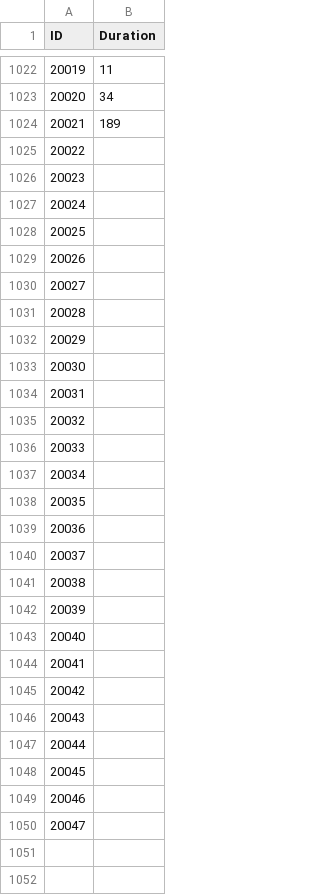
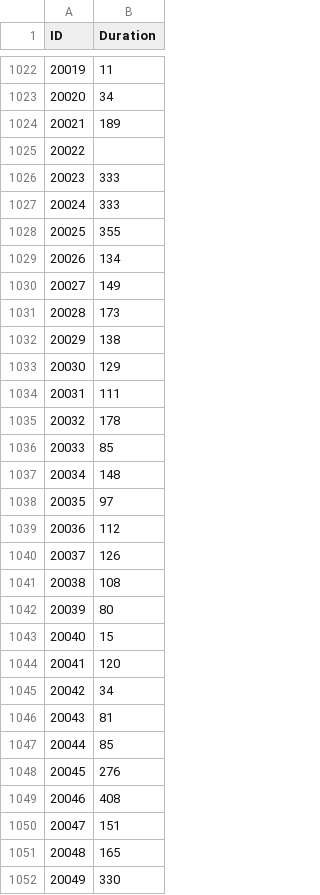
Before and after one commit to perchbirdd/OrchestrionPlugin, a CSV file: Orchestrion/Data/xiv_bgm_metadata.csv, drawn as a sheet; only a part is shown, gaps mark what is left out; the diff covers the shown part only.

```diff
--- a/Orchestrion/Data/xiv_bgm_metadata.csv
+++ b/Orchestrion/Data/xiv_bgm_metadata.csv
@@ -1025,26 +1025,28 @@
 "20022",""
-"20023",""
-"20024",""
-"20025",""
-"20026",""
-"20027",""
-"20028",""
-"20029",""
-"20030",""
-"20031",""
-"20032",""
-"20033",""
-"20034",""
-"20035",""
-"20036",""
-"20037",""
-"20038",""
-"20039",""
-"20040",""
-"20041",""
-"20042",""
-"20043",""
-"20044",""
-"20045",""
-"20046",""
-"20047",""
+"20023","333"
+"20024","333"
+"20025","355"
+"20026","134"
+"20027","149"
+"20028","173"
+"20029","138"
+"20030","129"
+"20031","111"
+"20032","178"
+"20033","85"
+"20034","148"
+"20035","97"
+"20036","112"
+"20037","126"
+"20038","108"
+"20039","80"
+"20040","15"
+"20041","120"
+"20042","34"
+"20043","81"
+"20044","85"
+"20045","276"
+"20046","408"
+"20047","151"
+"20048","165"
+"20049","330"
```
Also changed, not shown: 98 added rows and 13 edited cells elsewhere in this file, Orchestrion/Data/xiv_bgm_de.csv, Orchestrion/Data/xiv_bgm_en.csv, 8 other files.
